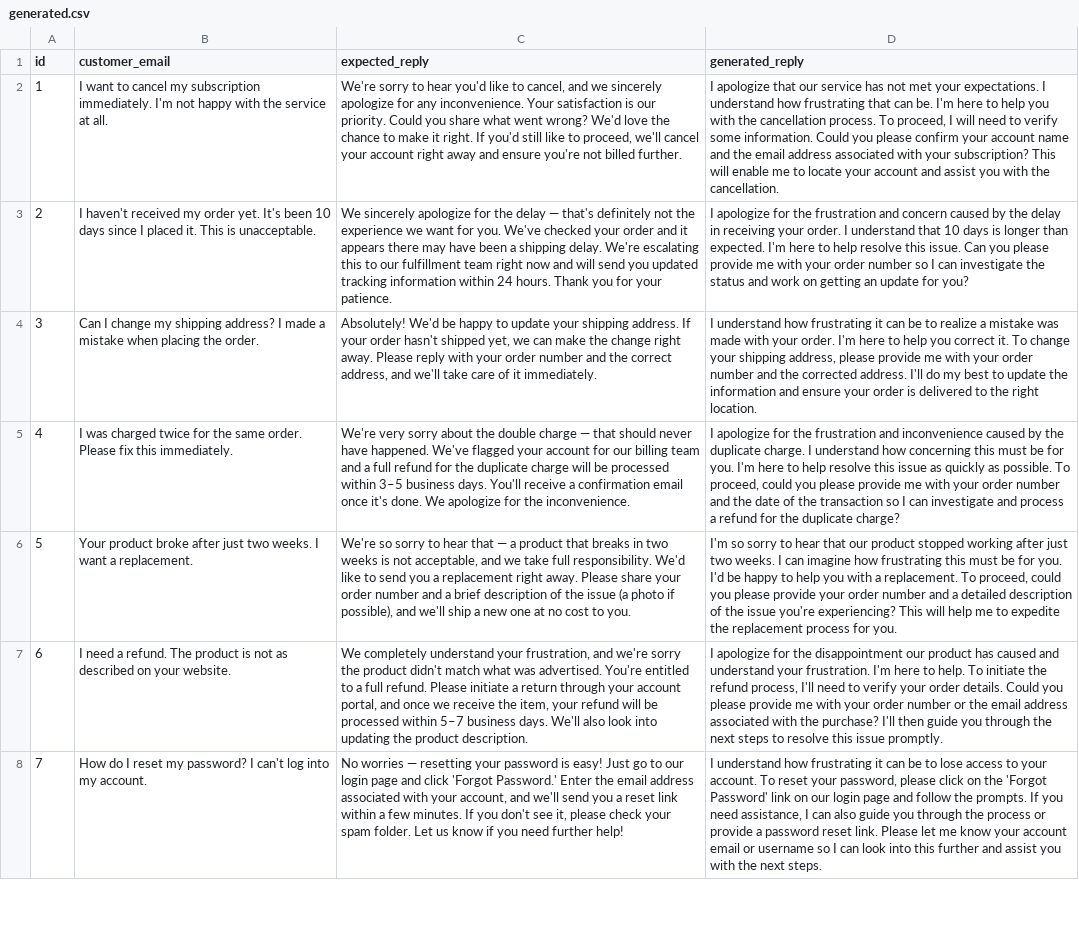
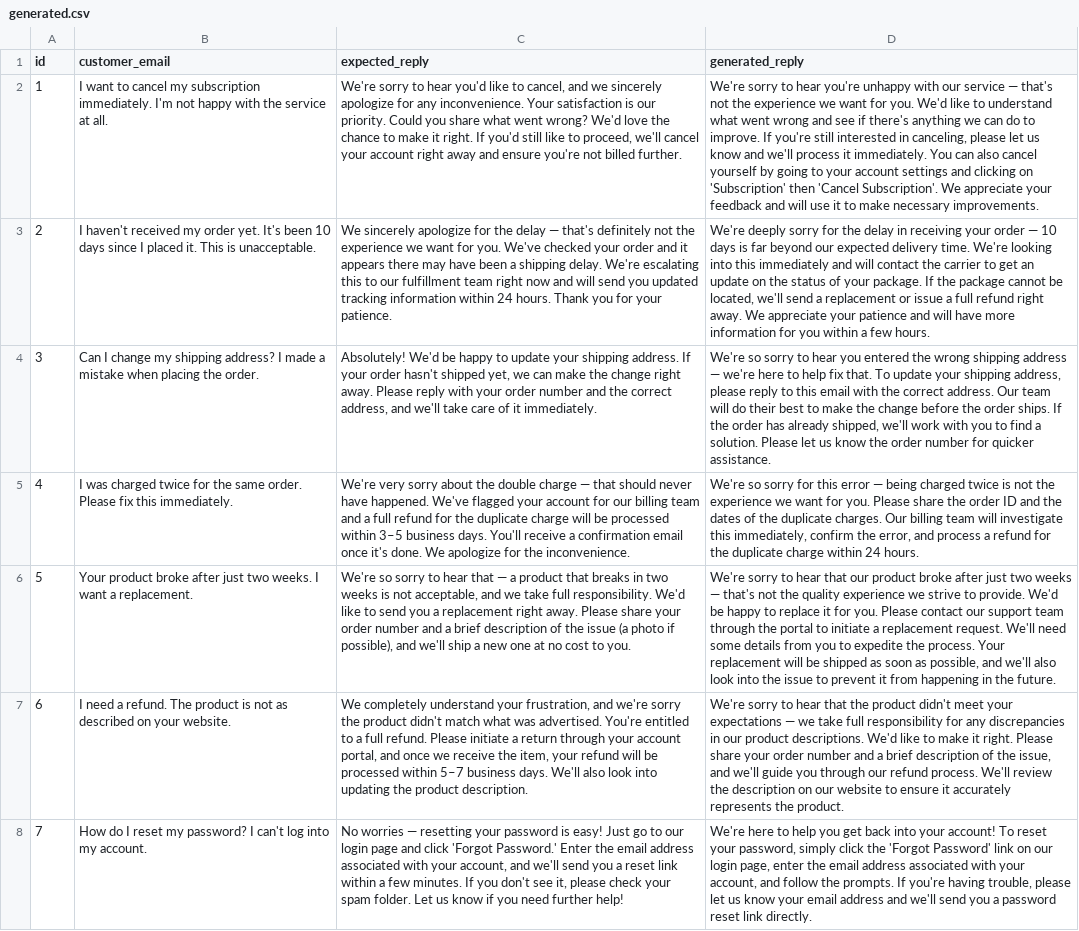
Before and after one commit to dushyantjoshi1409/Hiver-Challenge, a CSV file: generated.csv, drawn as a sheet; only a part is shown; the diff covers the shown part only; the diff names each change by its address in the sheet, - before the commit and + after, or states it on an @@ line.

Commit message:
feat: ground generation in dataset via semantic few-shot retrieval (RAG)
- generate.py: embed all 25 emails, retrieve top-3 similar pairs per query,
  inject as few-shot examples in prompt — generation now learns from dataset
- generated.csv: re-generated with few-shot grounding
- results.csv: re-evaluated — overall accuracy improved 80.40% → 82.43%
- README: added Dataset section (provenance + representativeness),
  updated Architecture diagram, updated Prompting Strategy with RAG rationale,
  added trade-off table, added 'How AI Tools Were Used' section

```diff
--- a/generated.csv
+++ b/generated.csv
-D2 (generated_reply): I apologize that our service has not met your expectations. I understand how frustrating that can be. I'm here to help you with the cancellation process. To proceed, I will need to verify some information. Could you please confirm your account name and the email address associated with your subscription? This will enable me to locate your account and assist you with the cancellation.
+D2 (generated_reply): We're sorry to hear you're unhappy with our service — that's not the experience we want for you. We'd like to understand what went wrong and see if there's anything we can do to improve. If you're still interested in canceling, please let us know and we'll process it immediately. You can also cancel yourself by going to your account settings and clicking on 'Subscription' then 'Cancel Subscription'. We appreciate your feedback and will use it to make necessary improvements.
-D3 (generated_reply): I apologize for the frustration and concern caused by the delay in receiving your order. I understand that 10 days is longer than expected. I'm here to help resolve this issue. Can you please provide me with your order number so I can investigate the status and work on getting an update for you?
+D3 (generated_reply): We're deeply sorry for the delay in receiving your order — 10 days is far beyond our expected delivery time. We're looking into this immediately and will contact the carrier to get an update on the status of your package. If the package cannot be located, we'll send a replacement or issue a full refund right away. We appreciate your patience and will have more information for you within a few hours.
-D4 (generated_reply): I understand how frustrating it can be to realize a mistake was made with your order. I'm here to help you correct it. To change your shipping address, please provide me with your order number and the corrected address. I'll do my best to update the information and ensure your order is delivered to the right location.
+D4 (generated_reply): We're so sorry to hear you entered the wrong shipping address — we're here to help fix that. To update your shipping address, please reply to this email with the correct address. Our team will do their best to make the change before the order ships. If the order has already shipped, we'll work with you to find a solution. Please let us know the order number for quicker assistance.
-D5 (generated_reply): I apologize for the frustration and inconvenience caused by the duplicate charge. I understand how concerning this must be for you. I'm here to help resolve this issue as quickly as possible. To proceed, could you please provide me with your order number and the date of the transaction so I can investigate and process a refund for the duplicate charge?
+D5 (generated_reply): We're so sorry for this error — being charged twice is not the experience we want for you. Please share the order ID and the dates of the duplicate charges. Our billing team will investigate this immediately, confirm the error, and process a refund for the duplicate charge within 24 hours.
-D6 (generated_reply): I'm so sorry to hear that our product stopped working after just two weeks. I can imagine how frustrating this must be for you. I'd be happy to help you with a replacement. To proceed, could you please provide your order number and a detailed description of the issue you're experiencing? This will help me to expedite the replacement process for you.
+D6 (generated_reply): We're sorry to hear that our product broke after just two weeks — that's not the quality experience we strive to provide. We'd be happy to replace it for you. Please contact our support team through the portal to initiate a replacement request. We'll need some details from you to expedite the process. Your replacement will be shipped as soon as possible, and we'll also look into the issue to prevent it from happening in the future.
-D7 (generated_reply): I apologize for the disappointment our product has caused and understand your frustration. I'm here to help. To initiate the refund process, I'll need to verify your order details. Could you please provide me with your order number or the email address associated with the purchase? I'll then guide you through the next steps to resolve this issue promptly.
+D7 (generated_reply): We're sorry to hear that the product didn't meet your expectations — we take full responsibility for any discrepancies in our product descriptions. We'd like to make it right. Please share your order number and a brief description of the issue, and we'll guide you through our refund process. We'll review the description on our website to ensure it accurately represents the product.
-D8 (generated_reply): I understand how frustrating it can be to lose access to your account. To reset your password, please click on the 'Forgot Password' link on our login page and follow the prompts. If you need assistance, I can also guide you through the process or provide a password reset link. Please let me know your account email or username so I can look into this further and assist you with the next steps.
+D8 (generated_reply): We're here to help you get back into your account! To reset your password, simply click the 'Forgot Password' link on our login page, enter the email address associated with your account, and follow the prompts. If you're having trouble, please let us know your email address and we'll send you a password reset link directly.
```
Also changed, not shown: 18 edited cells elsewhere in this file, results.csv, 2 other files.
